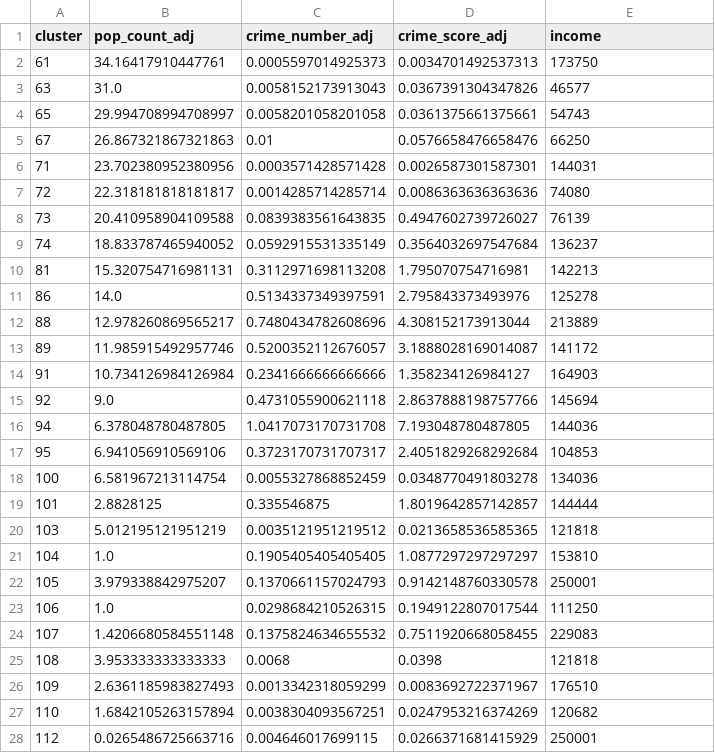
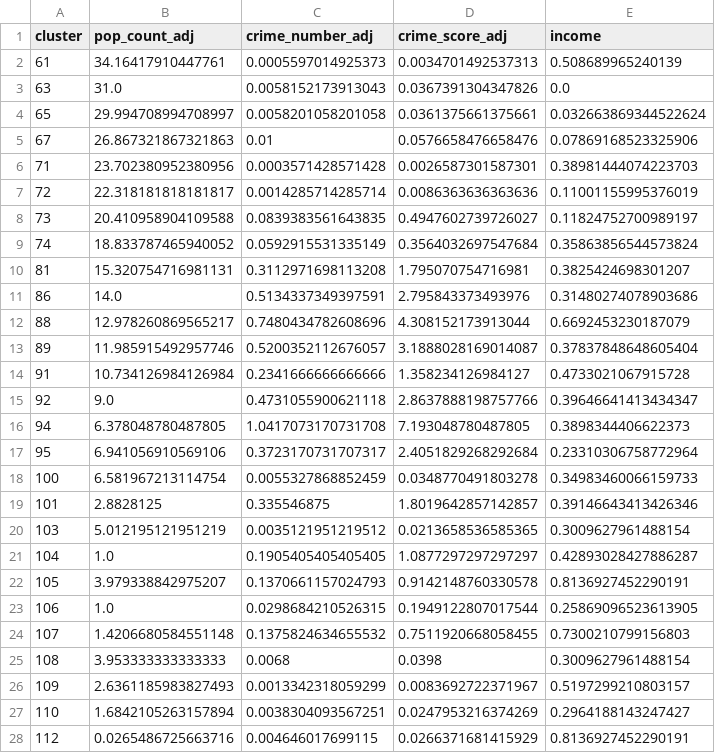
Before and after one commit to fleusantos/route01-backend-aws, a CSV file: app/backend/ml/model/edited_data.csv, drawn as a sheet.

Commit message:
added income adjusting

```diff
--- a/app/backend/ml/model/edited_data.csv
+++ b/app/backend/ml/model/edited_data.csv
@@ -1,28 +1,28 @@
 cluster,pop_count_adj,crime_number_adj,crime_score_adj,income
-61,34.16417910447761,0.0005597014925373,0.0034701492537313,173750
-63,31.0,0.0058152173913043,0.0367391304347826,46577
-65,29.994708994708997,0.0058201058201058,0.0361375661375661,54743
-67,26.867321867321863,0.01,0.0576658476658476,66250
-71,23.702380952380956,0.0003571428571428,0.0026587301587301,144031
-72,22.318181818181817,0.0014285714285714,0.0086363636363636,74080
-73,20.410958904109588,0.0839383561643835,0.4947602739726027,76139
-74,18.833787465940052,0.0592915531335149,0.3564032697547684,136237
-81,15.320754716981131,0.3112971698113208,1.795070754716981,142213
-86,14.0,0.5134337349397591,2.795843373493976,125278
-88,12.978260869565217,0.7480434782608696,4.308152173913044,213889
-89,11.985915492957746,0.5200352112676057,3.1888028169014087,141172
-91,10.734126984126984,0.2341666666666666,1.358234126984127,164903
-92,9.0,0.4731055900621118,2.8637888198757766,145694
-94,6.378048780487805,1.0417073170731708,7.193048780487805,144036
-95,6.941056910569106,0.3723170731707317,2.4051829268292684,104853
-100,6.581967213114754,0.0055327868852459,0.0348770491803278,134036
-101,2.8828125,0.335546875,1.8019642857142857,144444
-103,5.012195121951219,0.0035121951219512,0.0213658536585365,121818
-104,1.0,0.1905405405405405,1.0877297297297297,153810
-105,3.979338842975207,0.1370661157024793,0.9142148760330578,250001
-106,1.0,0.0298684210526315,0.1949122807017544,111250
-107,1.4206680584551148,0.1375824634655532,0.7511920668058455,229083
-108,3.953333333333333,0.0068,0.0398,121818
-109,2.6361185983827493,0.0013342318059299,0.0083692722371967,176510
-110,1.6842105263157894,0.0038304093567251,0.0247953216374269,120682
-112,0.0265486725663716,0.004646017699115,0.0266371681415929,250001
+61,34.16417910447761,0.0005597014925373,0.0034701492537313,0.508689965240139
+63,31.0,0.0058152173913043,0.0367391304347826,0.0
+65,29.994708994708997,0.0058201058201058,0.0361375661375661,0.032663869344522624
+67,26.867321867321863,0.01,0.0576658476658476,0.07869168523325906
+71,23.702380952380956,0.0003571428571428,0.0026587301587301,0.38981444074223703
+72,22.318181818181817,0.0014285714285714,0.0086363636363636,0.11001155995376019
+73,20.410958904109588,0.0839383561643835,0.4947602739726027,0.11824752700989197
+74,18.833787465940052,0.0592915531335149,0.3564032697547684,0.35863856544573824
+81,15.320754716981131,0.3112971698113208,1.795070754716981,0.3825424698301207
+86,14.0,0.5134337349397591,2.795843373493976,0.31480274078903686
+88,12.978260869565217,0.7480434782608696,4.308152173913044,0.6692453230187079
+89,11.985915492957746,0.5200352112676057,3.1888028169014087,0.37837848648605404
+91,10.734126984126984,0.2341666666666666,1.358234126984127,0.4733021067915728
+92,9.0,0.4731055900621118,2.8637888198757766,0.39646641413434347
+94,6.378048780487805,1.0417073170731708,7.193048780487805,0.3898344406622373
+95,6.941056910569106,0.3723170731707317,2.4051829268292684,0.23310306758772964
+100,6.581967213114754,0.0055327868852459,0.0348770491803278,0.34983460066159733
+101,2.8828125,0.335546875,1.8019642857142857,0.39146643413426346
+103,5.012195121951219,0.0035121951219512,0.0213658536585365,0.3009627961488154
+104,1.0,0.1905405405405405,1.0877297297297297,0.42893028427886287
+105,3.979338842975207,0.1370661157024793,0.9142148760330578,0.8136927452290191
+106,1.0,0.0298684210526315,0.1949122807017544,0.25869096523613905
+107,1.4206680584551148,0.1375824634655532,0.7511920668058455,0.7300210799156803
+108,3.953333333333333,0.0068,0.0398,0.3009627961488154
+109,2.6361185983827493,0.0013342318059299,0.0083692722371967,0.5197299210803157
+110,1.6842105263157894,0.0038304093567251,0.0247953216374269,0.2964188143247427
+112,0.0265486725663716,0.004646017699115,0.0266371681415929,0.8136927452290191
```
Also changed, not shown: 1 other file.
